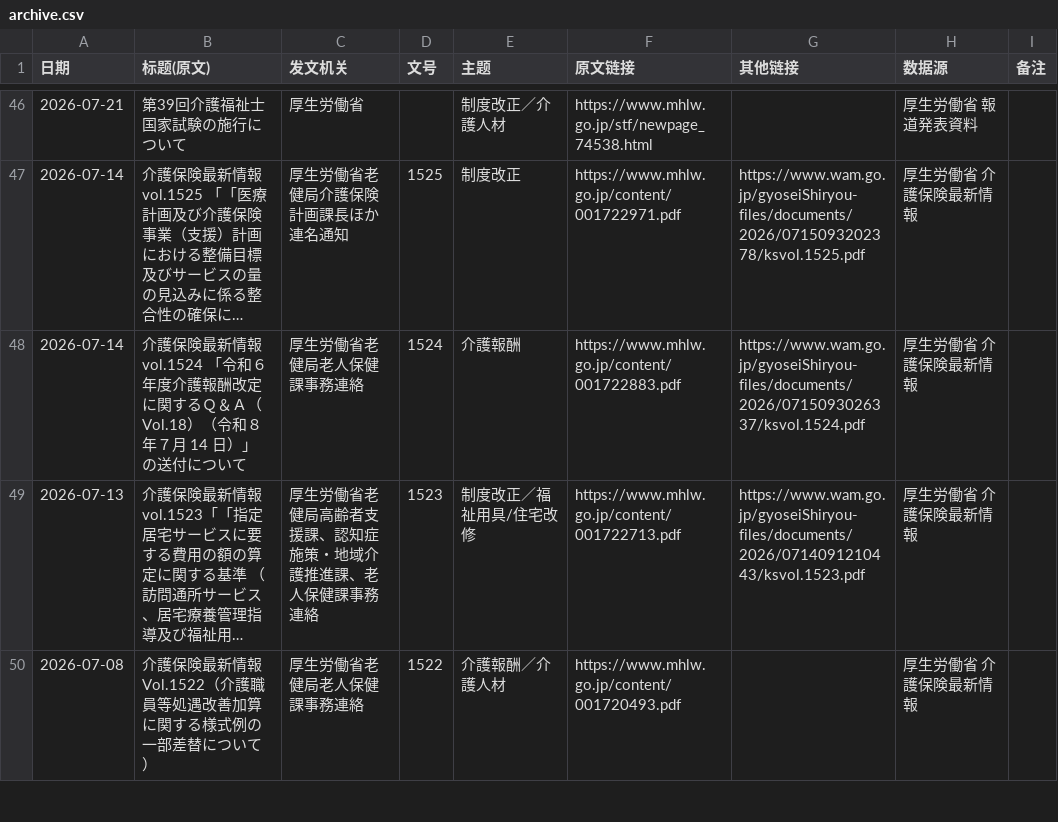
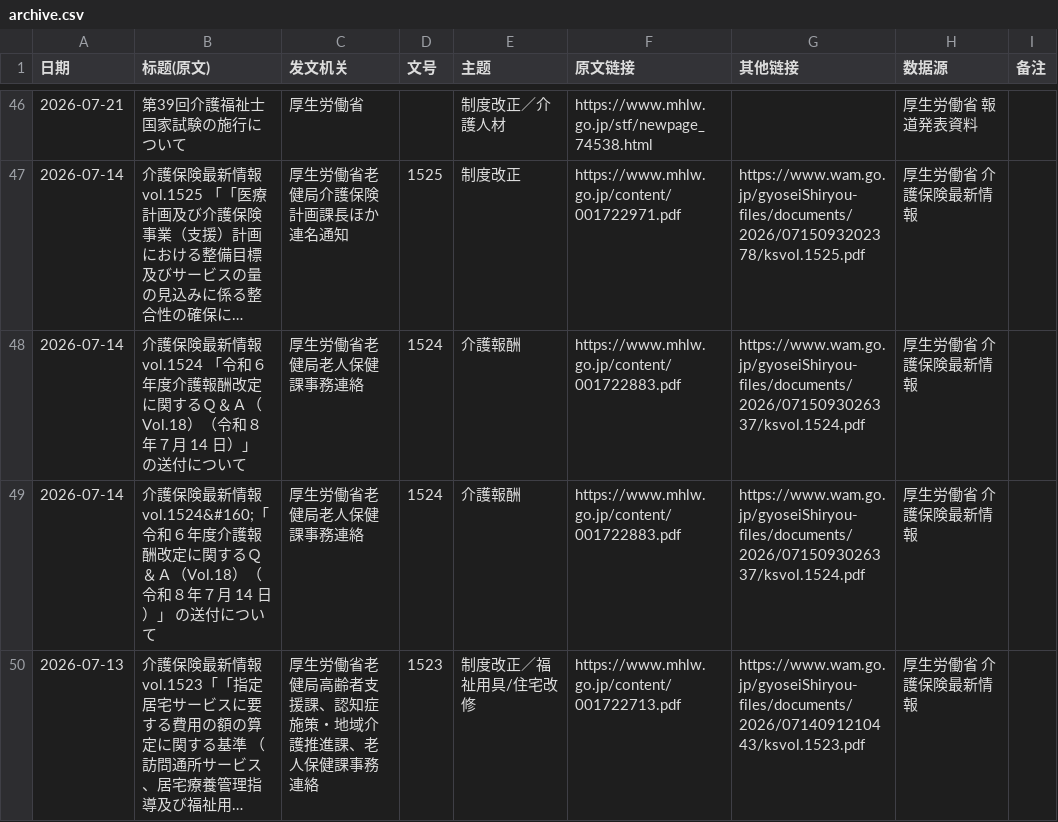
Before and after one commit to shugyokou-source/Private, a CSV file: out/archive.csv, drawn as a sheet; only a part is shown, gaps mark what is left out; the shorter side is filled out with more unchanged rows; long unchanged cells end in …; the diff covers the shown part only; the diff names each change by its address in the sheet, - before the commit and + after, or states it on an @@ line.

```diff
--- a/out/archive.csv
+++ b/out/archive.csv
+row 49: 2026-07-14 | 介護保険最新情報vol.1524&#160;「令和６年度介護報酬改定に関するＱ＆Ａ（Vol.18）（令和８年７月 14 日）」 の送付について | 厚生労働省老健局老人保健課事務連絡 | 1524 | 介護報酬 | https://www.mhlw.go.jp/content/001722883.pdf | https://www.wam.go.jp/gyoseiShiryou-files/documents/2026/0715093026337/ksvol.1524.pdf | 厚生労働省 介護保険最新情報
```
Also changed, not shown: 4 added rows elsewhere in this file, 7 other files.
